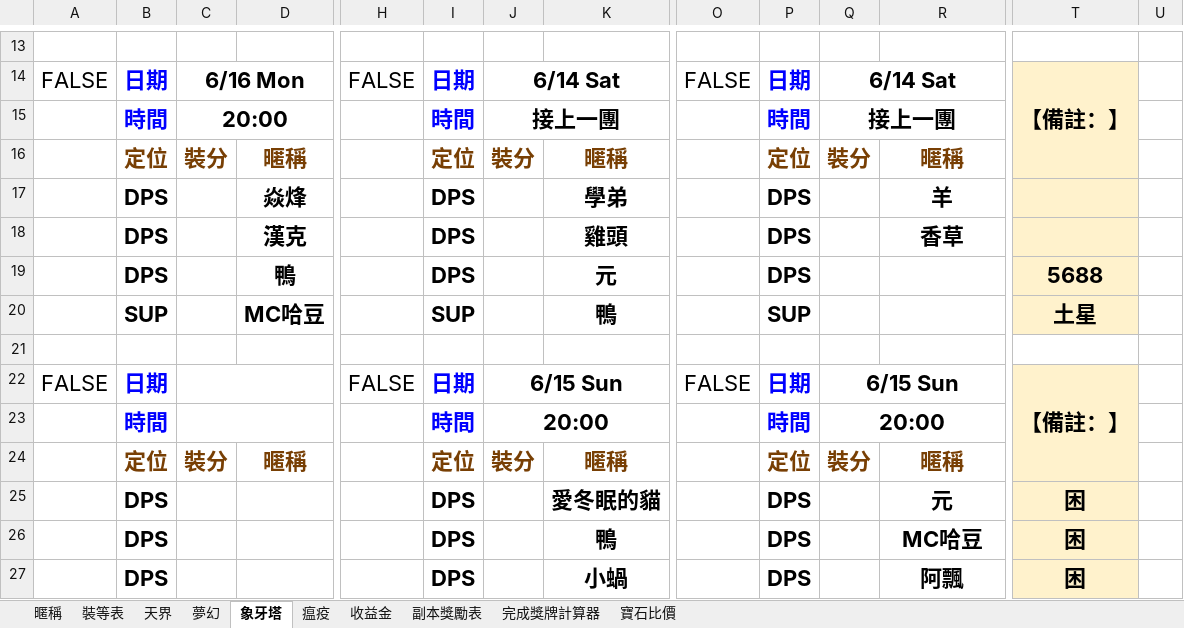
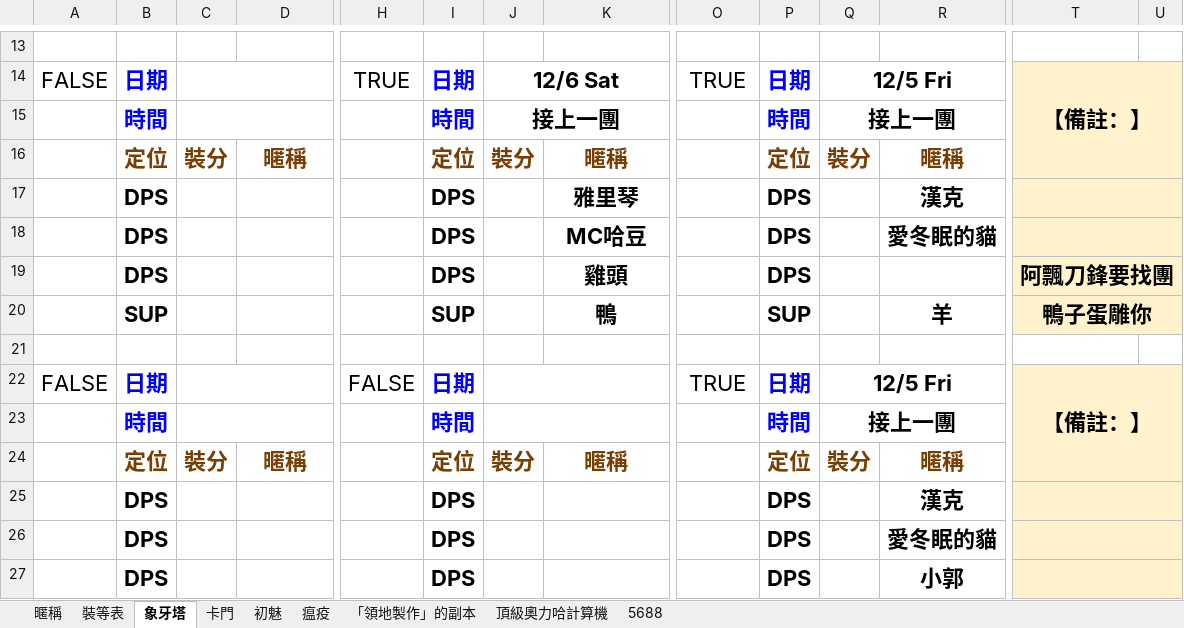
Before and after one commit to tdjunwei/lostark-raid-schedule, an Excel workbook: original-files/出團表單.xlsx, sheet 象牙塔, drawn as a sheet; only a part is shown, gaps mark what is left out; values as stored, in another font and other column widths than the file's, no borders; charts and pictures not drawn; removed rows and columns are numbered as before the commit, all else as after; rows hold the shown columns only; the diff covers the shown part only; the diff names each change by its address in the sheet, - before the commit and + after, or states it on an @@ line.

```diff
--- a/original-files/出團表單.xlsx (sheet 象牙塔)
+++ b/original-files/出團表單.xlsx (sheet 象牙塔)
-sheet tab: 夢幻
+sheet tab: 卡門
-sheet tab: 收益金
+sheet tab: 「領地製作」的副本
-sheet tab: 副本獎勵表
+sheet tab: 頂級奧力哈計算機
-sheet tab: 完成獎牌計算器
+sheet tab: 5688
-sheet tab: 天界
-sheet tab: 寶石比價
+sheet tab: 初魅
@@ sheet tab order changed: 暱稱 | 裝等表 | 象牙塔 | 卡門 | 初魅 | 瘟疫 | 「領地製作」的副本 | 頂級奧力哈計算機 | 5688 @@
-C14: 6/16 Mon
+C14: (empty)
-H14: FALSE
+H14: TRUE
-J14: 6/14 Sat
+J14: 12/6 Sat
-O14: FALSE
+O14: TRUE
-Q14: 6/14 Sat
+Q14: 12/5 Fri
-T14:T16 merged
+T14:U16 merged
-C15: 20:00
+C15: (empty)
-row 17:  | DPS |  | 焱烽 |  | DPS |  | 學弟 |  | DPS |  | 羊
-row 18:  | DPS |  | 漢克 |  | DPS |  | 雞頭 |  | DPS |  | 香草
-row 19:  | DPS |  | 鴨 |  | DPS |  | 元 |  | DPS |  |  | 5688
-row 20:  | SUP |  | MC哈豆 |  | SUP |  | 鴨 |  | SUP |  |  | 土星
+row 17:  | DPS |  |  |  | DPS |  | 雅里琴 |  | DPS |  | 漢克
+row 18:  | DPS |  |  |  | DPS |  | MC哈豆 |  | DPS |  | 愛冬眠的貓
+row 19:  | DPS |  |  |  | DPS |  | 雞頭 |  | DPS |  |  | 阿飄刀鋒要找團
+row 20:  | SUP |  |  |  | SUP |  | 鴨 |  | SUP |  | 羊 | 鴨子蛋雕你
-J22: 6/15 Sun
+J22: (empty)
-O22: FALSE
+O22: TRUE
-Q22: 6/15 Sun
+Q22: 12/5 Fri
-T22:T24 merged
+T22:U24 merged
-J23: 20:00
+J23: (empty)
-Q23: 20:00
+Q23: 接上一團
-row 25:  | DPS |  |  |  | DPS |  | 愛冬眠的貓 |  | DPS |  | 元 | 困
-row 26:  | DPS |  |  |  | DPS |  | 鴨 |  | DPS |  | MC哈豆 | 困
-row 27:  | DPS |  |  |  | DPS |  | 小蝸 |  | DPS |  | 阿飄 | 困
+row 25:  | DPS |  |  |  | DPS |  |  |  | DPS |  | 漢克
+row 26:  | DPS |  |  |  | DPS |  |  |  | DPS |  | 愛冬眠的貓
+row 27:  | DPS |  |  |  | DPS |  |  |  | DPS |  | 小郭
```
Also changed, not shown: 2 added rows, 2 removed rows, 31 edited cells and merged cells elsewhere in this sheet, sheet 裝等表, sheet 頂級奧力哈計算機, sheet 5688, sheet 「領地製作」的副本, sheet 卡門, sheet 瘟疫, 1 more sheet, charts or pictures, 36 other files.
